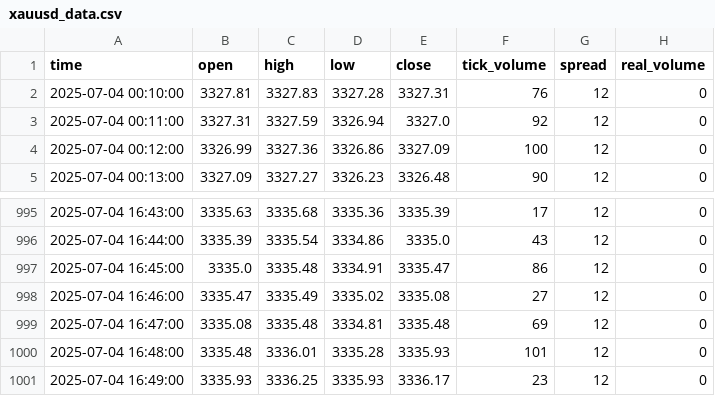
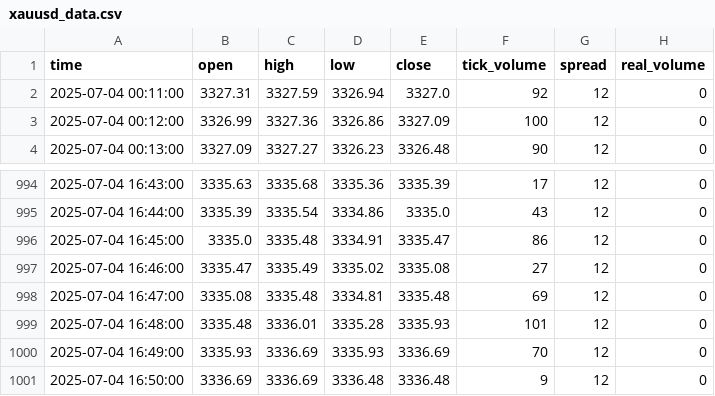
Before and after one commit to romeofx/Usdaud_forecast, a CSV file: xauusd_data.csv, drawn as a sheet; only a part is shown, gaps mark what is left out.

Commit message:
Update xauusd_data.csv - 2025-07-04 17:50:12

```diff
--- a/xauusd_data.csv
+++ b/xauusd_data.csv
@@ -1,3 +1,2 @@
 time,open,high,low,close,tick_volume,spread,real_volume
-2025-07-04 00:10:00,3327.81,3327.83,3327.28,3327.31,76,12,0
 2025-07-04 00:11:00,3327.31,3327.59,3326.94,3327.0,92,12,0
@@ -1000,2 +999,3 @@ time,open,high,low,close,tick_volume,spread,real_volume
 2025-07-04 16:48:00,3335.48,3336.01,3335.28,3335.93,101,12,0
-2025-07-04 16:49:00,3335.93,3336.25,3335.93,3336.17,23,12,0
+2025-07-04 16:49:00,3335.93,3336.69,3335.93,3336.69,70,12,0
+2025-07-04 16:50:00,3336.69,3336.69,3336.48,3336.48,9,12,0
```
